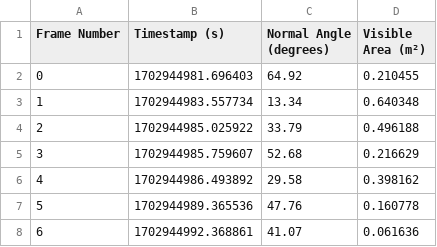
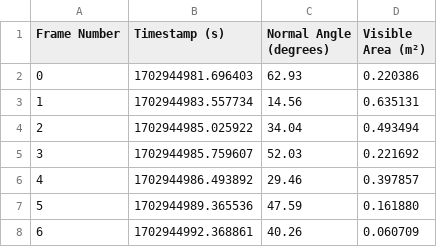
Before and after one commit to nikhathmuzawar/10x_perception_assignment, a CSV file: output/normal_angles_and_areas.csv, drawn as a sheet.

```diff
--- a/output/normal_angles_and_areas.csv
+++ b/output/normal_angles_and_areas.csv
@@ -1,8 +1,8 @@
 Frame Number,Timestamp (s),Normal Angle (degrees),Visible Area (m²)
-0,1702944981.696403,64.92,0.210455
-1,1702944983.557734,13.34,0.640348
-2,1702944985.025922,33.79,0.496188
-3,1702944985.759607,52.68,0.216629
-4,1702944986.493892,29.58,0.398162
-5,1702944989.365536,47.76,0.160778
-6,1702944992.368861,41.07,0.061636
+0,1702944981.696403,62.93,0.220386
+1,1702944983.557734,14.56,0.635131
+2,1702944985.025922,34.04,0.493494
+3,1702944985.759607,52.03,0.221692
+4,1702944986.493892,29.46,0.397857
+5,1702944989.365536,47.59,0.161880
+6,1702944992.368861,40.26,0.060709
```
Also changed, not shown: 4 other files.
